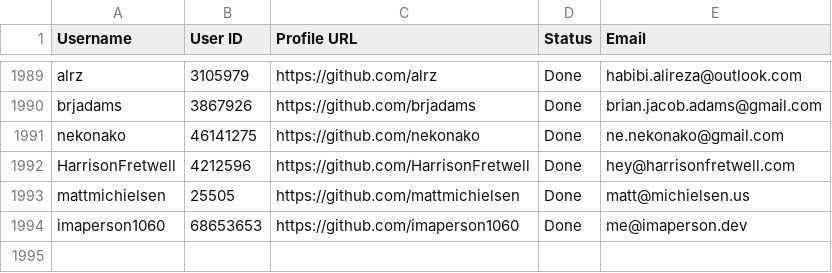
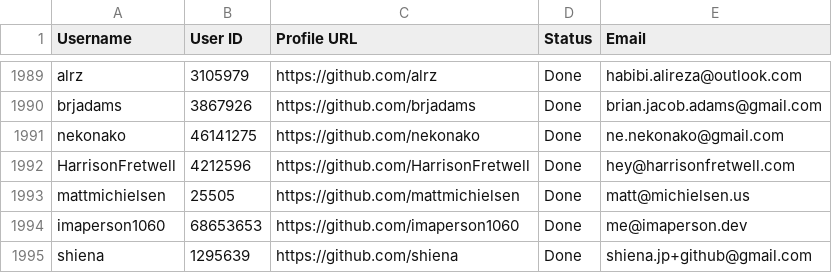
Before and after one commit to PhatDot1/stargeezers, a CSV file: output1.csv, drawn as a sheet; only a part is shown, gaps mark what is left out.

```diff
--- a/output1.csv
+++ b/output1.csv
@@ -1994 +1994,2 @@ mattmichielsen,25505,https://github.com/mattmichielsen,Done,matt@michielsen.us
 imaperson1060,68653653,https://github.com/imaperson1060,Done,me@imaperson.dev
+shiena,1295639,https://github.com/shiena,Done,shiena.jp+github@gmail.com
```
